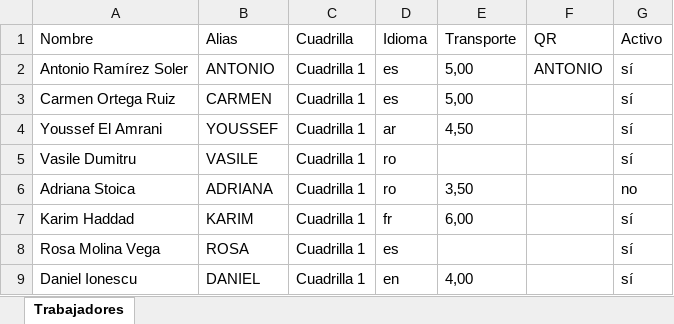
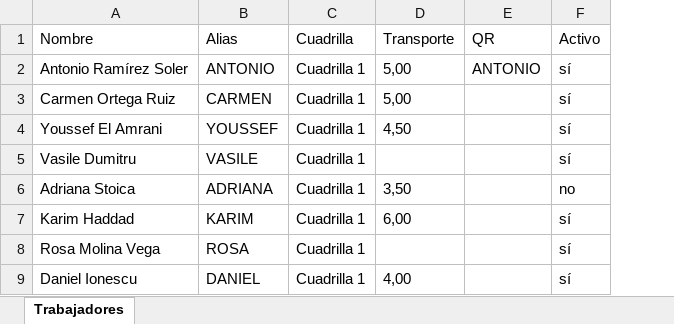
Before and after one commit to vtornet/cuadrillas, an Excel workbook: ejemplos/trabajadores-ejemplo.xlsx, sheet Trabajadores, drawn as a sheet; values as stored, in another font and other column widths than the file's, no borders; the diff names each change by its address in the sheet, - before the commit and + after, or states it on an @@ line.

```diff
--- a/ejemplos/trabajadores-ejemplo.xlsx (sheet Trabajadores)
+++ b/ejemplos/trabajadores-ejemplo.xlsx (sheet Trabajadores)
-column D (Idioma), rows 2-9: es | es | ar | ro | ro | fr | es | en
```
Also changed, not shown: 3 other files.
